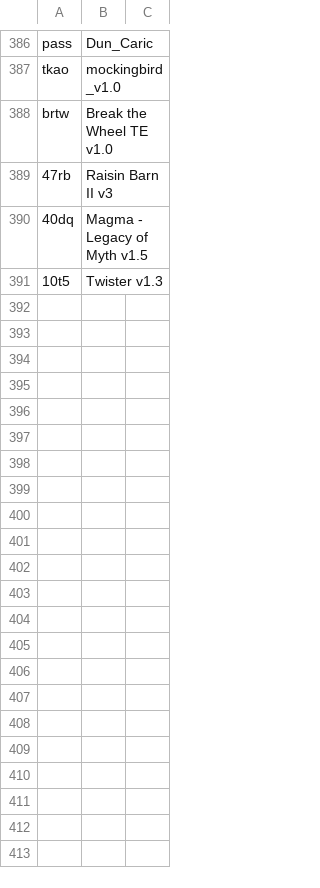
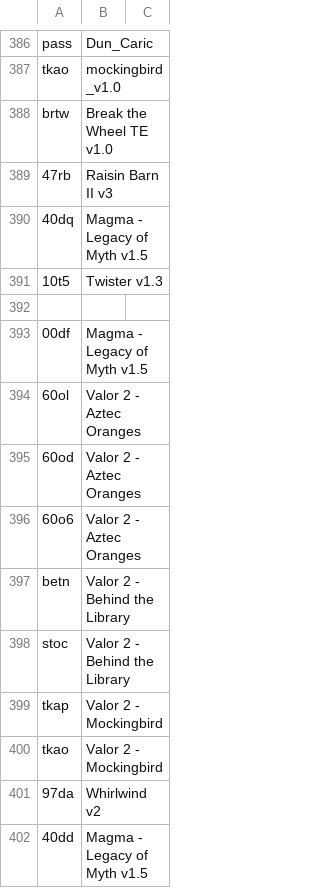
Before and after one commit to jwheare/mythextract, a CSV file: stratmaker/maps.csv, drawn as a sheet; only a part is shown, gaps mark what is left out.

Commit message:
Update strat maps

```diff
--- a/stratmaker/maps.csv
+++ b/stratmaker/maps.csv
@@ -391 +391,12 @@ brtw,Break the Wheel TE v1.0
 10t5,Twister v1.3
+
+00df,Magma - Legacy of Myth v1.5
+60ol,Valor 2 - Aztec Oranges
+60od,Valor 2 - Aztec Oranges
+60o6,Valor 2 - Aztec Oranges
+betn,Valor 2 - Behind the Library
+stoc,Valor 2 - Behind the Library
+tkap,Valor 2 - Mockingbird
+tkao,Valor 2 - Mockingbird
+97da,Whirlwind v2
+40dd,Magma - Legacy of Myth v1.5
```
